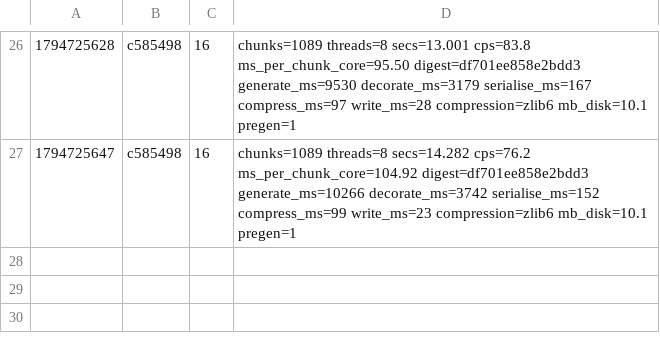
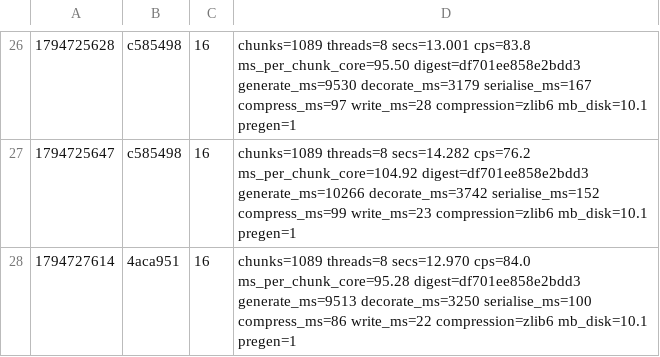
Before and after one commit to dronzer-tb/oxide, a TSV file: docs/perf/bench-pipeline.tsv, drawn as a sheet; only a part is shown, gaps mark what is left out.

Commit message:
docs(perf): log the set_block/height change and the datapack edit; queue the merge benches

```diff
--- a/docs/perf/bench-pipeline.tsv
+++ b/docs/perf/bench-pipeline.tsv
@@ -27 +27,2 @@
 1794725647	c585498	16	chunks=1089 threads=8 secs=14.282 cps=76.2 ms_per_chunk_core=104.92 digest=df701ee858e2bdd3 generate_ms=10266 decorate_ms=3742 serialise_ms=152 compress_ms=99 write_ms=23 compression=zlib6 mb_disk=10.1 pregen=1
+1794727614	4aca951	16	chunks=1089 threads=8 secs=12.970 cps=84.0 ms_per_chunk_core=95.28 digest=df701ee858e2bdd3 generate_ms=9513 decorate_ms=3250 serialise_ms=100 compress_ms=86 write_ms=22 compression=zlib6 mb_disk=10.1 pregen=1
```
Also changed, not shown: 1 other file.
